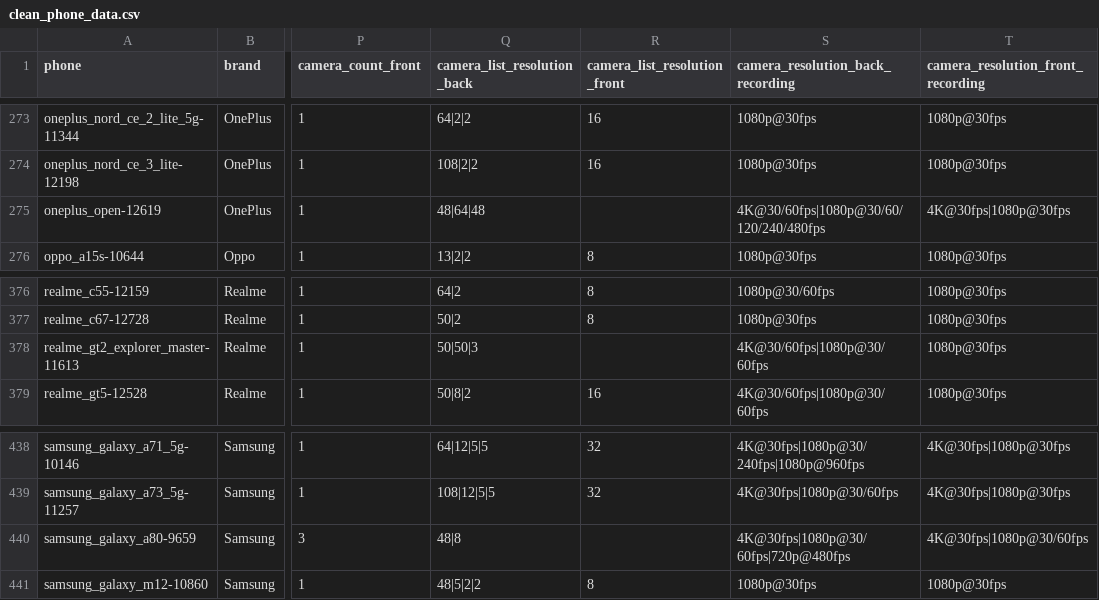
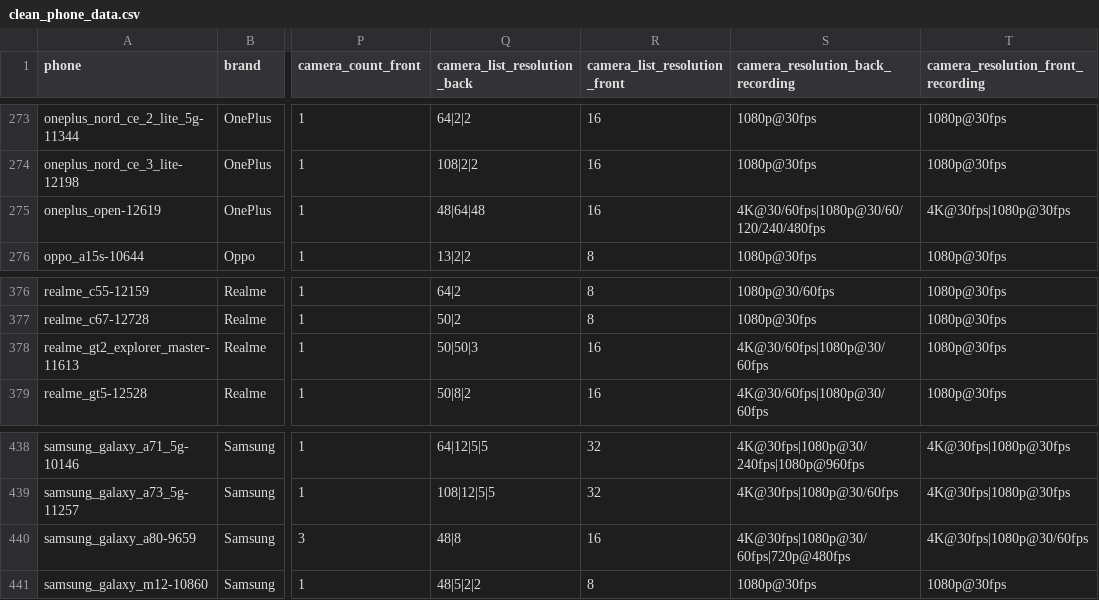
Before and after one commit to RenzVillegas24/GSMArena_Scraper, a CSV file: clean_phone_data.csv, drawn as a sheet; only a part is shown, gaps mark what is left out; the diff names each change by its address in the sheet, - before the commit and + after, or states it on an @@ line.

```diff
--- a/clean_phone_data.csv
+++ b/clean_phone_data.csv
-R275 (camera_list_resolution_front): (empty)
+R275 (camera_list_resolution_front): 16
-R378 (camera_list_resolution_front): (empty)
+R378 (camera_list_resolution_front): 16
-R440 (camera_list_resolution_front): (empty)
+R440 (camera_list_resolution_front): 16
```
Also changed, not shown: 3 other files.
